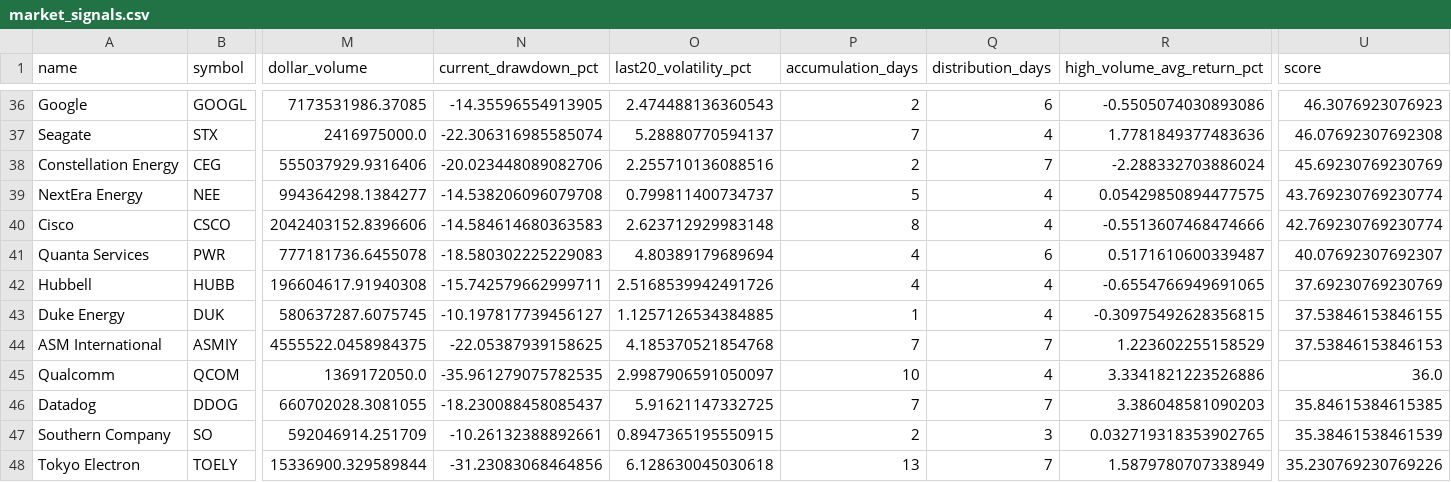
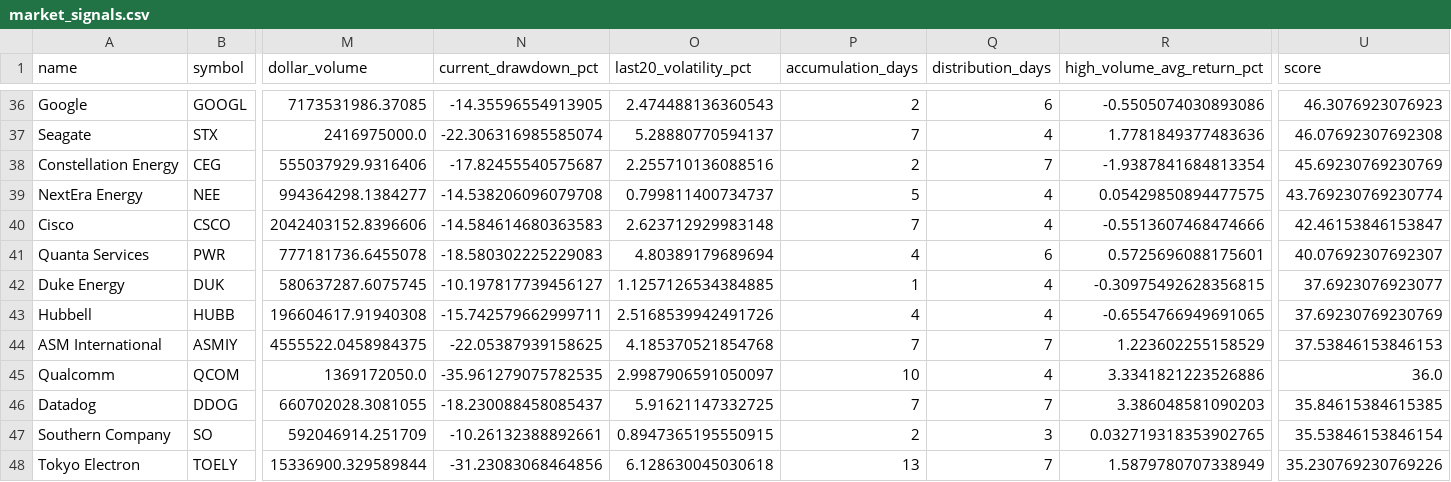
Before and after one commit to lemonca11/ai_invest_agent, a CSV file: data/market_signals.csv, drawn as a sheet; only a part is shown, gaps mark what is left out; removed rows and columns are numbered as before the commit, all else as after; rows hold the shown columns only; the diff covers the shown part only; the diff names each change by its address in the sheet, - before the commit and + after, or states it on an @@ line.

```diff
--- a/data/market_signals.csv
+++ b/data/market_signals.csv
-N38 (current_drawdown_pct): -20.023448089082706
+N38 (current_drawdown_pct): -17.82455540575687
-R38 (high_volume_avg_return_pct): -2.288332703886024
+R38 (high_volume_avg_return_pct): -1.9387841684813354
-P40 (accumulation_days): 8
+P40 (accumulation_days): 7
-U40 (score): 42.769230769230774
+U40 (score): 42.46153846153847
-R41 (high_volume_avg_return_pct): 0.5171610600339487
+R41 (high_volume_avg_return_pct): 0.5725696088175601
+row 42: Duke Energy | DUK | 580637287.6075745 | -10.197817739456127 | 1.1257126534384885 | 1 | 4 | -0.30975492628356815 | 37.6923076923077
-row 43: Duke Energy | DUK | 580637287.6075745 | -10.197817739456127 | 1.1257126534384885 | 1 | 4 | -0.30975492628356815 | 37.53846153846155
-U47 (score): 35.38461538461539
+U47 (score): 35.53846153846154
```
Also changed, not shown: 16 edited cells elsewhere in this file, data/market_close.csv, data/market_volume.csv, 21 other files.
